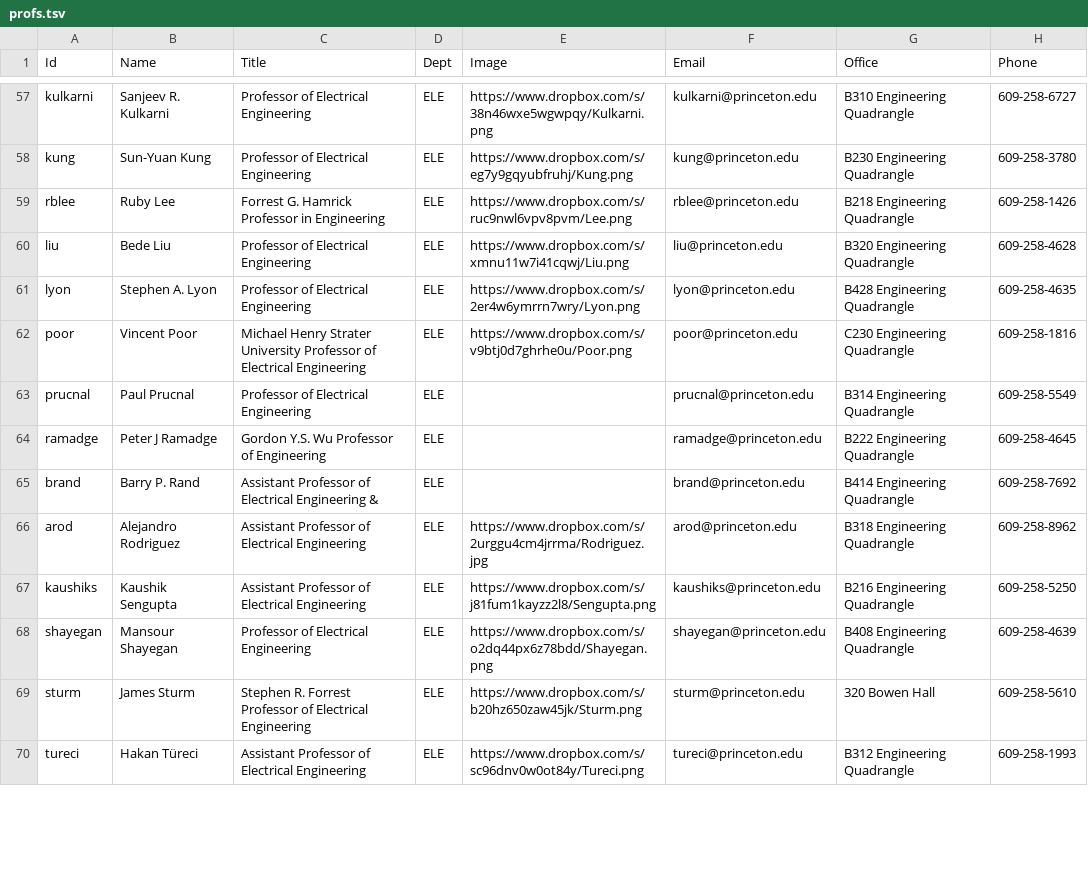
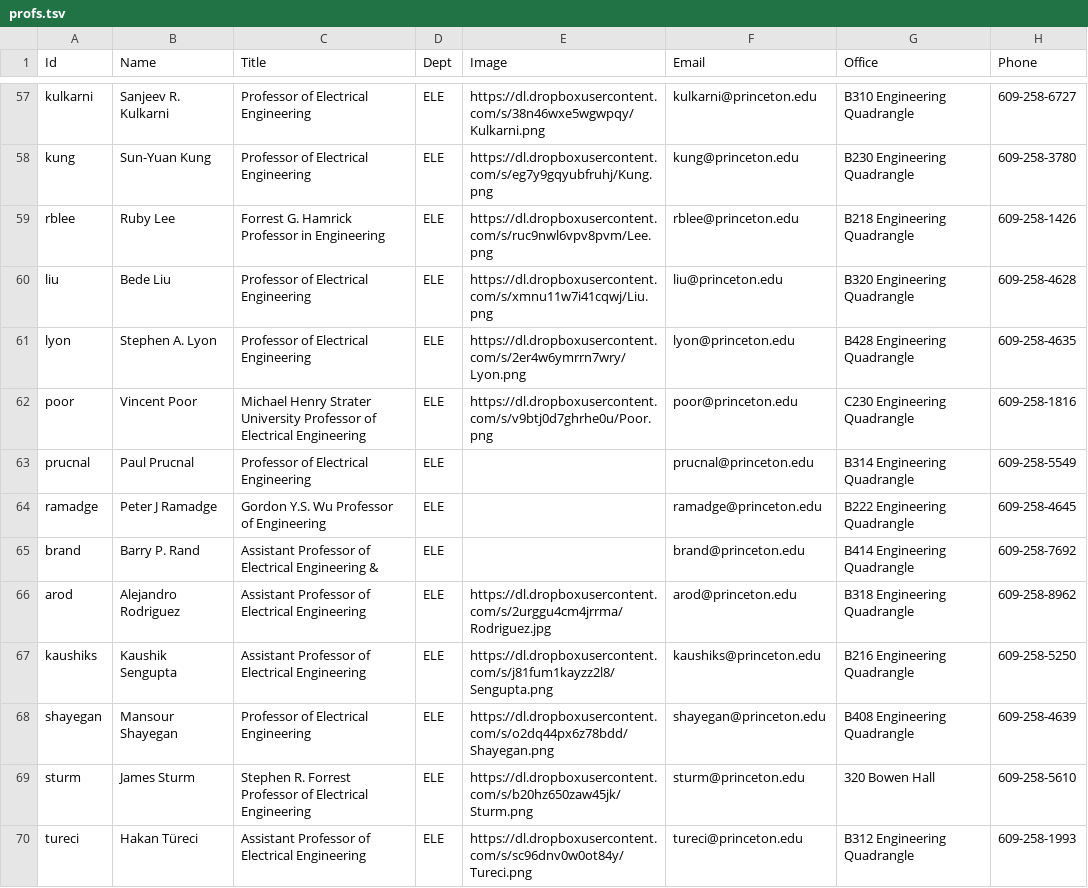
Before and after one commit to pachydermal/purf, a TSV file: purf/profs.tsv, drawn as a sheet; only a part is shown, gaps mark what is left out; the diff covers the shown part only; the diff names each change by its address in the sheet, - before the commit and + after, or states it on an @@ line.

Commit message:
fixed images data

```diff
--- a/purf/profs.tsv
+++ b/purf/profs.tsv
-E57 (Image): https://www.dropbox.com/s/38n46wxe5wgwpqy/Kulkarni.png
+E57 (Image): https://dl.dropboxusercontent.com/s/38n46wxe5wgwpqy/Kulkarni.png
-E58 (Image): https://www.dropbox.com/s/eg7y9gqyubfruhj/Kung.png
+E58 (Image): https://dl.dropboxusercontent.com/s/eg7y9gqyubfruhj/Kung.png
-E59 (Image): https://www.dropbox.com/s/ruc9nwl6vpv8pvm/Lee.png
+E59 (Image): https://dl.dropboxusercontent.com/s/ruc9nwl6vpv8pvm/Lee.png
-E60 (Image): https://www.dropbox.com/s/xmnu11w7i41cqwj/Liu.png
+E60 (Image): https://dl.dropboxusercontent.com/s/xmnu11w7i41cqwj/Liu.png
-E61 (Image): https://www.dropbox.com/s/2er4w6ymrrn7wry/Lyon.png
+E61 (Image): https://dl.dropboxusercontent.com/s/2er4w6ymrrn7wry/Lyon.png
-E62 (Image): https://www.dropbox.com/s/v9btj0d7ghrhe0u/Poor.png
+E62 (Image): https://dl.dropboxusercontent.com/s/v9btj0d7ghrhe0u/Poor.png
-E66 (Image): https://www.dropbox.com/s/2urggu4cm4jrrma/Rodriguez.jpg
+E66 (Image): https://dl.dropboxusercontent.com/s/2urggu4cm4jrrma/Rodriguez.jpg
-E67 (Image): https://www.dropbox.com/s/j81fum1kayzz2l8/Sengupta.png
+E67 (Image): https://dl.dropboxusercontent.com/s/j81fum1kayzz2l8/Sengupta.png
-E68 (Image): https://www.dropbox.com/s/o2dq44px6z78bdd/Shayegan.png
+E68 (Image): https://dl.dropboxusercontent.com/s/o2dq44px6z78bdd/Shayegan.png
-E69 (Image): https://www.dropbox.com/s/b20hz650zaw45jk/Sturm.png
+E69 (Image): https://dl.dropboxusercontent.com/s/b20hz650zaw45jk/Sturm.png
-E70 (Image): https://www.dropbox.com/s/sc96dnv0w0ot84y/Tureci.png
+E70 (Image): https://dl.dropboxusercontent.com/s/sc96dnv0w0ot84y/Tureci.png
```
Also changed, not shown: 122 edited cells elsewhere in this file, 1 other file.
